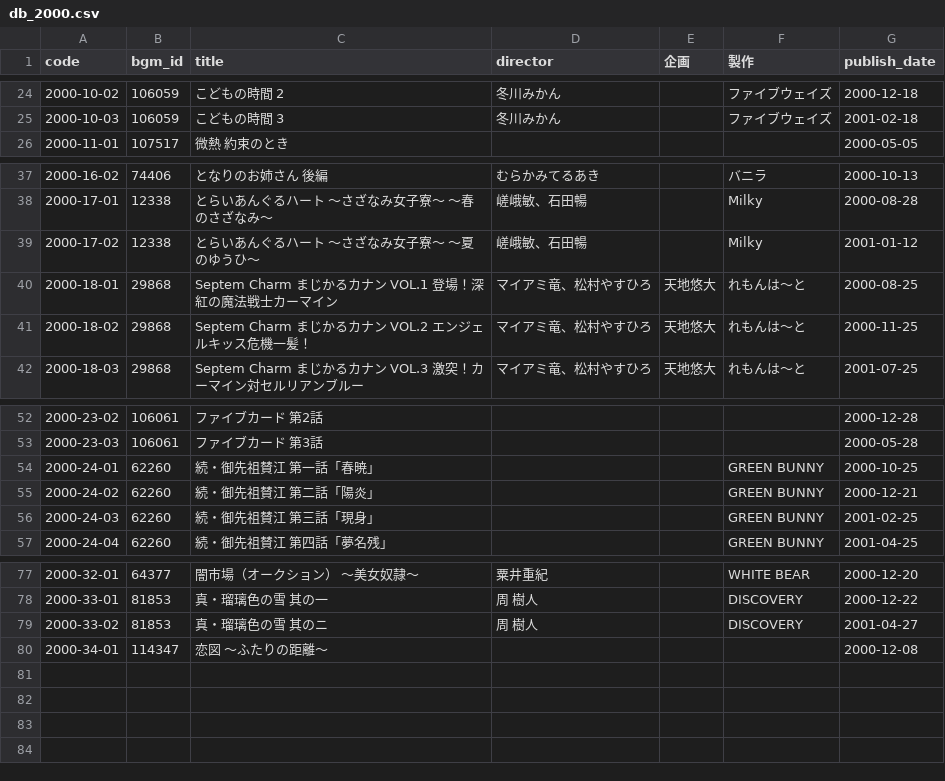
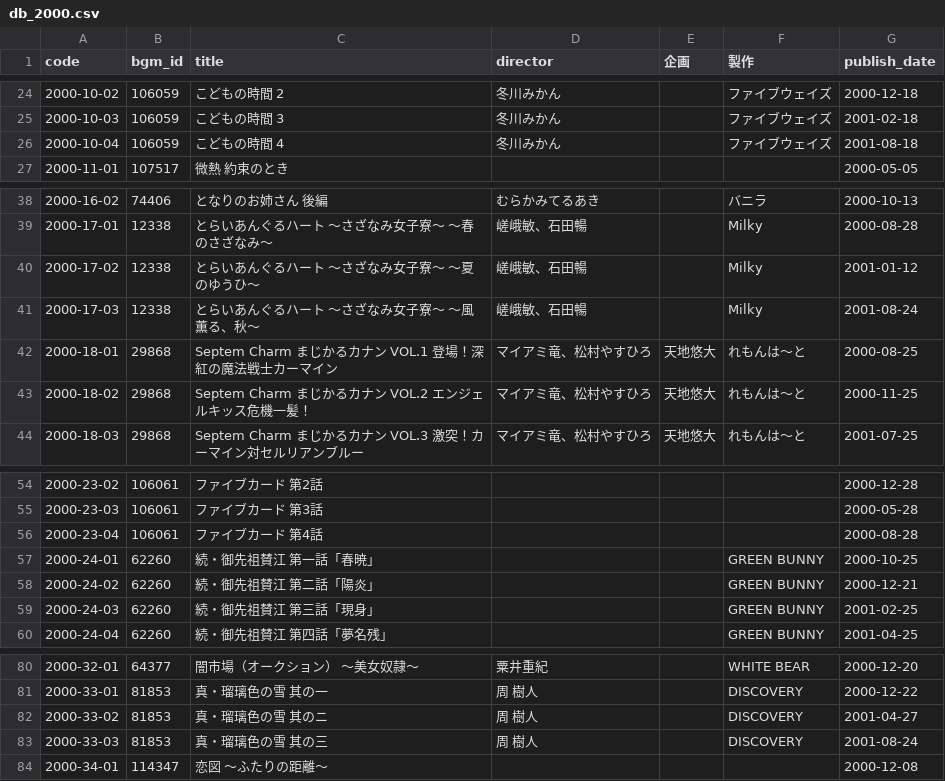
Before and after one commit to gsxhnd/jaha_data, a CSV file: db_2000.csv, drawn as a sheet; only a part is shown, gaps mark what is left out.

```diff
--- a/db_2000.csv
+++ b/db_2000.csv
@@ -25,2 +25,3 @@ code,bgm_id,title,director,企画,製作,publish_date
 2000-10-03,106059,こどもの時間 3,冬川みかん,,ファイブウェイズ,2001-02-18
+2000-10-04,106059,こどもの時間 4,冬川みかん,,ファイブウェイズ,2001-08-18
 2000-11-01,107517,微熱 約束のとき,,,,2000-05-05
@@ -39,2 +40,3 @@ code,bgm_id,title,director,企画,製作,publish_date
 2000-17-02,12338,とらいあんぐるハート 〜さざなみ女子寮〜 ～夏のゆうひ～,嵯峨敏、石田暢,,Milky,2001-01-12
+2000-17-03,12338,とらいあんぐるハート 〜さざなみ女子寮〜 ～風薫る、秋～,嵯峨敏、石田暢,,Milky,2001-08-24
 2000-18-01,29868,Septem Charm まじかるカナン VOL.1　登場！深紅の魔法戦士カーマイン,マイアミ竜、松村やすひろ,天地悠大,れもんは～と,2000-08-25
@@ -53,2 +55,3 @@ code,bgm_id,title,director,企画,製作,publish_date
 2000-23-03,106061,ファイブカード 第3話,,,,2000-05-28
+2000-23-04,106061,ファイブカード 第4話,,,,2000-08-28
 2000-24-01,62260,続・御先祖賛江 第一話「春暁」,,,GREEN BUNNY,2000-10-25
@@ -79,2 +82,3 @@ code,bgm_id,title,director,企画,製作,publish_date
 2000-33-02,81853,真・瑠璃色の雪 其のニ,周 樹人,,DISCOVERY,2001-04-27
+2000-33-03,81853,真・瑠璃色の雪 其の三,周 樹人,,DISCOVERY,2001-08-24
 2000-34-01,114347,恋図 ～ふたりの距離～,,,,2000-12-08
```
Also changed, not shown: db_2001.csv.
